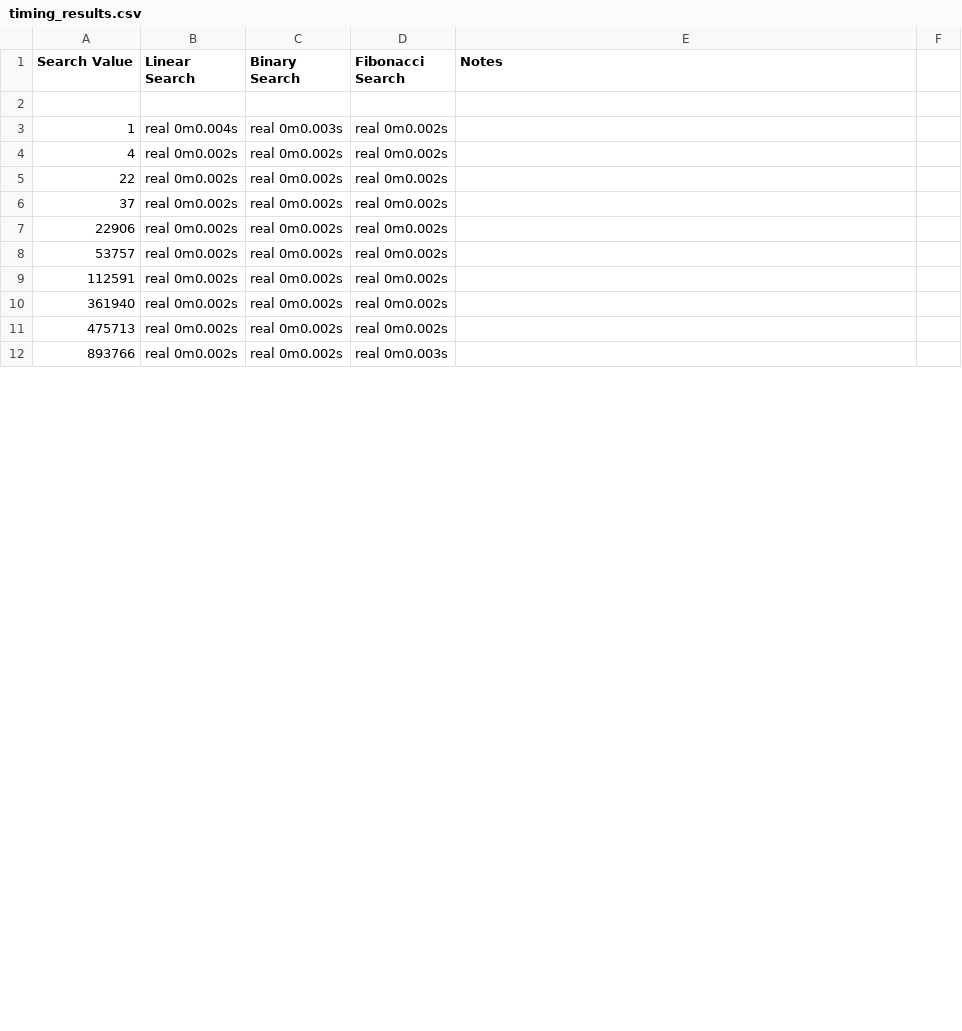
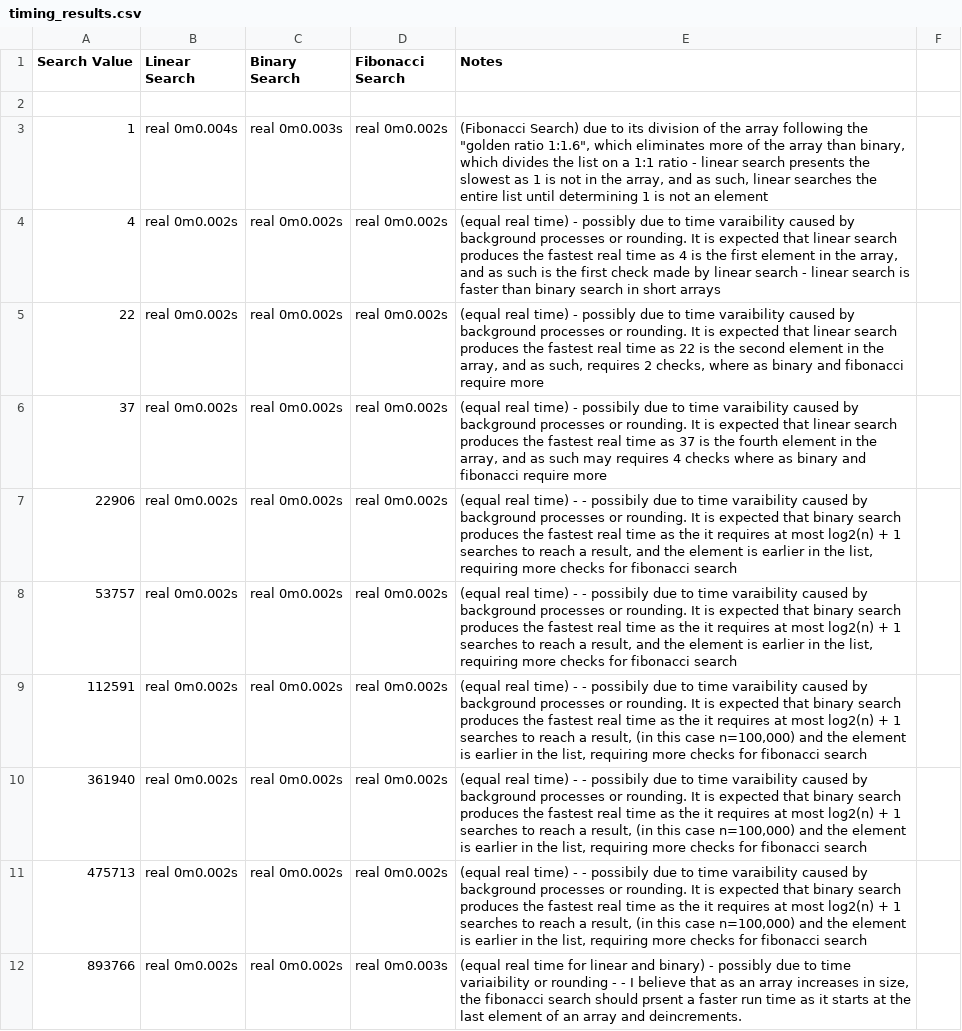
Before and after one commit to Michele-4-Akeson/University-C-Code, a CSV file: L05/timing_results.csv, drawn as a sheet; only a part is shown; the diff covers the shown part only.

Commit message:
added part3.txt and completed results for q1 and q2

```diff
--- a/L05/timing_results.csv
+++ b/L05/timing_results.csv
@@ -3,10 +3,10 @@ Search Value    ,Linear Search ,Binary Search, Fibonacci Search  ,Notes
-1,         real 0m0.004s, real 0m0.003s, real 0m0.002s,
-4,         real 0m0.002s, real 0m0.002s, real 0m0.002s,
-22,        real 0m0.002s, real 0m0.002s, real 0m0.002s,
-37,        real 0m0.002s, real 0m0.002s, real 0m0.002s,
-22906,     real 0m0.002s, real 0m0.002s, real 0m0.002s,
-53757,     real 0m0.002s, real 0m0.002s, real 0m0.002s,
-112591,    real 0m0.002s, real 0m0.002s, real 0m0.002s,
-361940,    real 0m0.002s, real 0m0.002s, real 0m0.002s,
-475713,    real 0m0.002s, real 0m0.002s, real 0m0.002s,
-893766,    real 0m0.002s, real 0m0.002s, real 0m0.003s,
+1,         real 0m0.004s, real 0m0.003s, real 0m0.002s,"(Fibonacci Search) due to its division of the array following the ""golden ratio 1:1.6"", which eliminates more of the array than binary, which divides the list on a 1:1 ratio - linear search presents the slowest as 1 is not in the array, and as such, linear searches the entire list until determining 1 is not an element",
+4,         real 0m0.002s, real 0m0.002s, real 0m0.002s,"(equal real time) - possibly due to time varaibility caused by background processes or rounding. It is expected that linear search produces the fastest real time as 4 is the first element in the array, and as such is the first check made by linear search - linear search is faster than binary search in short arrays",
+22,        real 0m0.002s, real 0m0.002s, real 0m0.002s,"(equal real time) - possibly due to time varaibility caused by background processes or rounding. It is expected that linear search produces the fastest real time as 22 is the second element in the array, and as such, requires 2 checks, where as binary and fibonacci require more",
+37,        real 0m0.002s, real 0m0.002s, real 0m0.002s,"(equal real time) - possibily due to time varaibility caused by background processes or rounding. It is expected that linear search produces the fastest real time as 37 is the fourth element in the array, and as such may requires 4 checks where as binary and fibonacci require more",
+22906,     real 0m0.002s, real 0m0.002s, real 0m0.002s,"(equal real time)  - - possibily due to time varaibility caused by background processes or rounding. It is expected that binary search produces the fastest real time as the it requires at most log2(n) + 1 searches to reach a result, and the element is earlier in the list, requiring more checks for fibonacci search",
+53757,     real 0m0.002s, real 0m0.002s, real 0m0.002s,"(equal real time)  - - possibily due to time varaibility caused by background processes or rounding. It is expected that binary search produces the fastest real time as the it requires at most log2(n) + 1 searches to reach a result, and the element is earlier in the list, requiring more checks for fibonacci search",
+112591,    real 0m0.002s, real 0m0.002s, real 0m0.002s,"(equal real time)  - - possibily due to time varaibility caused by background processes or rounding. It is expected that binary search produces the fastest real time as the it requires at most log2(n) + 1 searches to reach a result, (in this case n=100,000) and the element is earlier in the list, requiring more checks for fibonacci search",
+361940,    real 0m0.002s, real 0m0.002s, real 0m0.002s,"(equal real time)  - - possibily due to time varaibility caused by background processes or rounding. It is expected that binary search produces the fastest real time as the it requires at most log2(n) + 1 searches to reach a result, (in this case n=100,000) and the element is earlier in the list, requiring more checks for fibonacci search",
+475713,    real 0m0.002s, real 0m0.002s, real 0m0.002s,"(equal real time)  - - possibily due to time varaibility caused by background processes or rounding. It is expected that binary search produces the fastest real time as the it requires at most log2(n) + 1 searches to reach a result, (in this case n=100,000) and the element is earlier in the list, requiring more checks for fibonacci search",
+893766,    real 0m0.002s, real 0m0.002s, real 0m0.003s,"(equal real time for linear and binary) - possibly due to time variaibility or rounding  - - I believe that as an array increases in size, the fibonacci search should prsent a faster run time as it starts at the last element of an array and deincrements.  ",
```
Also changed, not shown: 6 added rows and 4 edited cells elsewhere in this file, L05/memory_results.csv, 1 other file.
